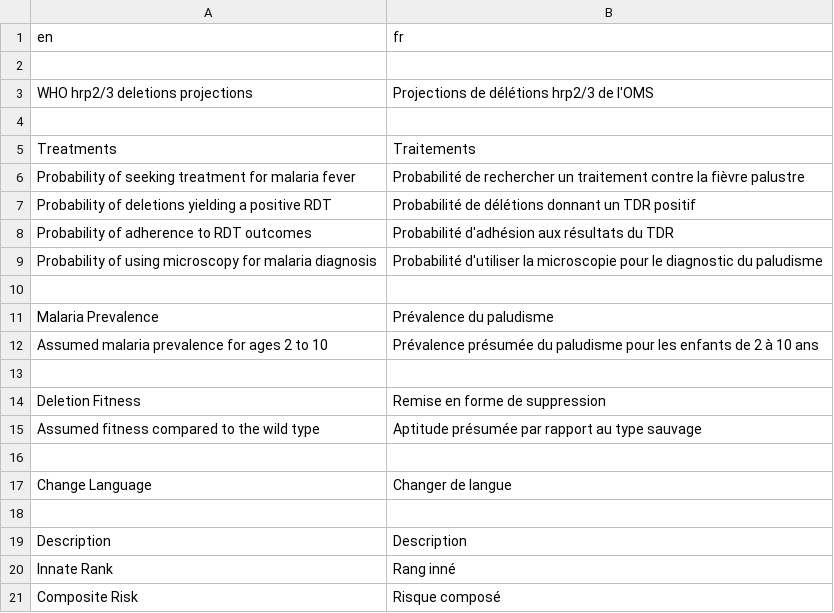
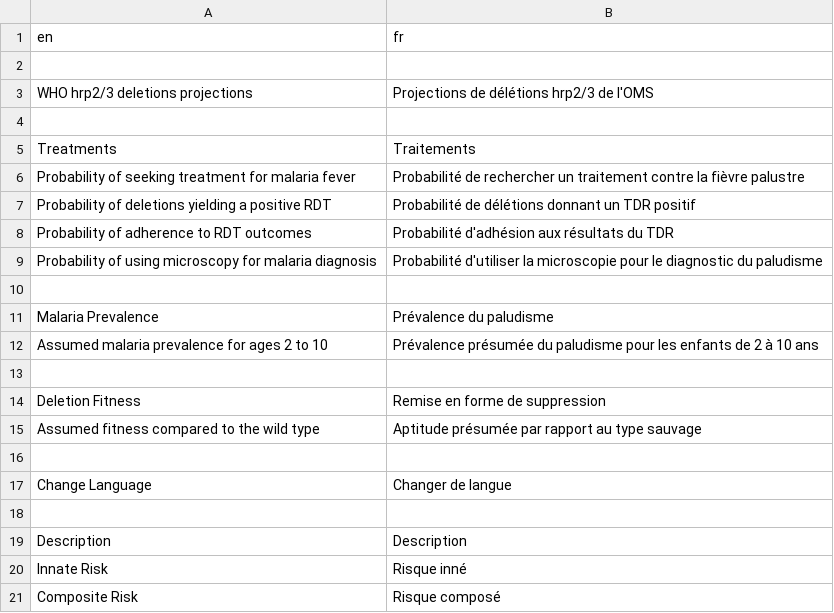
Before and after one commit to rjzupkoii/WHO-Malaria-pfhrp23, a CSV file: R/lang/translation_fr.csv, drawn as a sheet; removed rows and columns are numbered as before the commit, all else as after; the diff names each change by its address in the sheet, - before the commit and + after, or states it on an @@ line.

```diff
--- a/R/lang/translation_fr.csv
+++ b/R/lang/translation_fr.csv
-row 20: Innate Rank | Rang inné
+row 20: Innate Risk | Risque inné
```
Also changed, not shown: R/lang/translation_es.csv, 1 other file.
